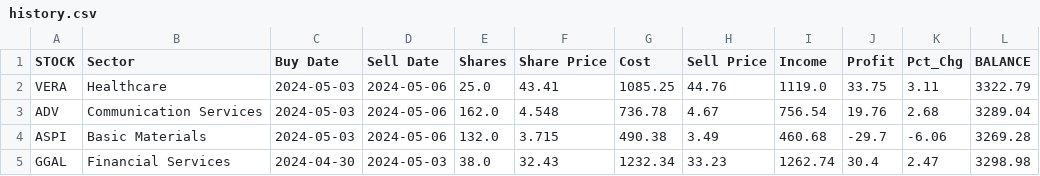
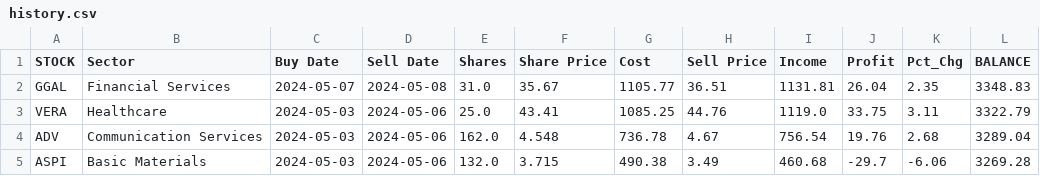
Before and after one commit to p-norris/swing_trades, a CSV file: src/history.csv, drawn as a sheet; only a part is shown; the shorter side is filled out with more unchanged rows; the diff names each change by its address in the sheet, - before the commit and + after, or states it on an @@ line.

Commit message:
updating file

```diff
--- a/src/history.csv
+++ b/src/history.csv
+row 2: GGAL | Financial Services | 2024-05-07 | 2024-05-08 | 31.0 | 35.67 | 1105.77 | 36.51 | 1131.81 | 26.04 | 2.35 | 3348.83
```
